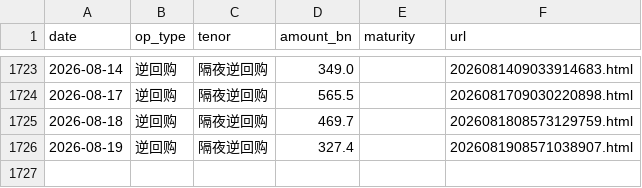
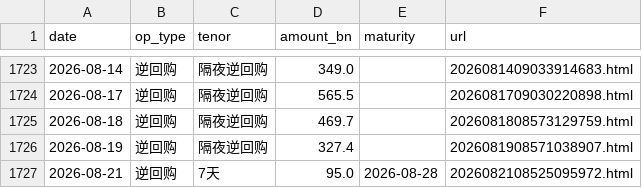
Before and after one commit to Slavduja/PBOC, a CSV file: output/operations.csv, drawn as a sheet; only a part is shown, gaps mark what is left out.

```diff
--- a/output/operations.csv
+++ b/output/operations.csv
@@ -1726 +1726,2 @@ date,op_type,tenor,amount_bn,maturity,url
 2026-08-19,逆回购,隔夜逆回购,327.4,,2026081908571038907.html
+2026-08-21,逆回购,7天,95.0,2026-08-28,2026082108525095972.html
```
Also changed, not shown: output/markets.csv, output/pboc_liquidity.csv, 2 other files.
